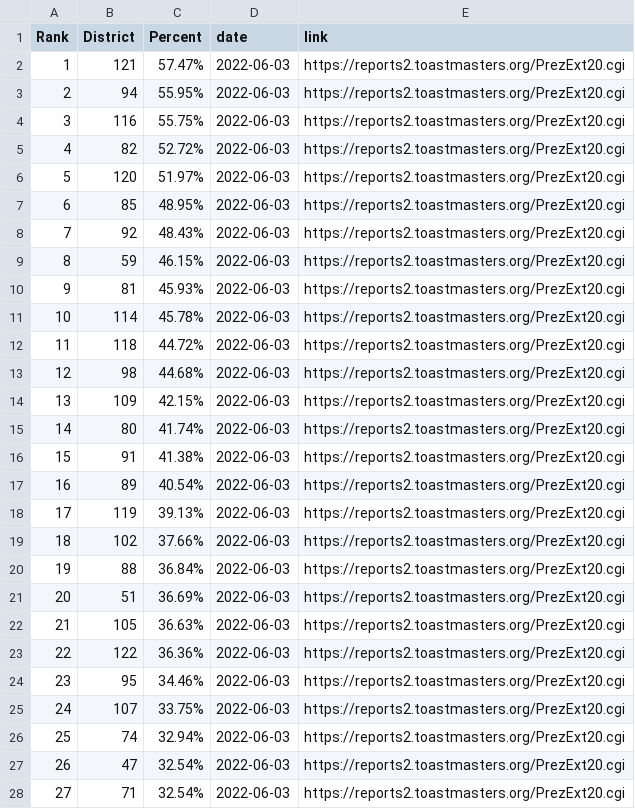
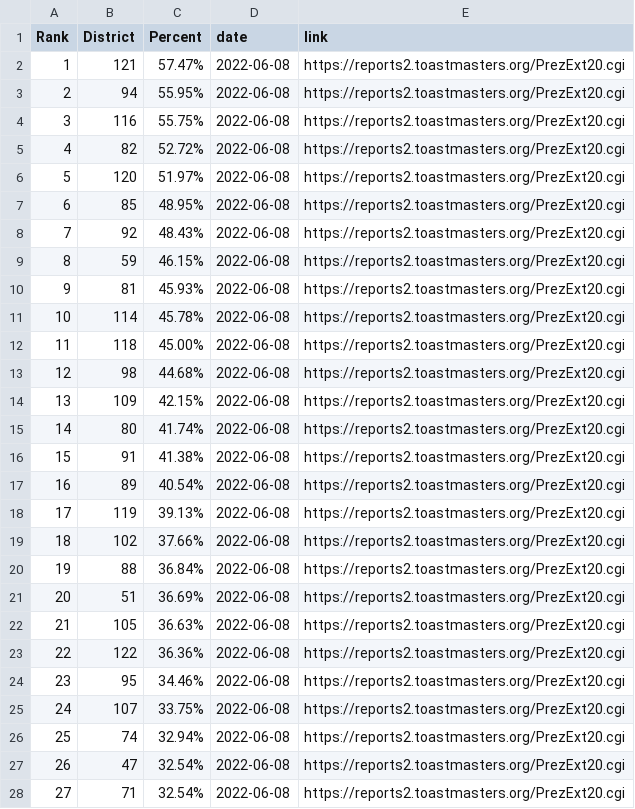
Before and after one commit to District98/raw-data, a CSV file: from-TMI/20_plus_members_ranking.csv, drawn as a sheet; only a part is shown; the diff covers the shown part only.

```diff
--- a/from-TMI/20_plus_members_ranking.csv
+++ b/from-TMI/20_plus_members_ranking.csv
@@ -1,28 +1,28 @@
 Rank,District,Percent,date,link
-1,121,57.47%,2022-06-03,https://reports2.toastmasters.org/PrezExt20.cgi
-2,94,55.95%,2022-06-03,https://reports2.toastmasters.org/PrezExt20.cgi
-3,116,55.75%,2022-06-03,https://reports2.toastmasters.org/PrezExt20.cgi
-4,82,52.72%,2022-06-03,https://reports2.toastmasters.org/PrezExt20.cgi
-5,120,51.97%,2022-06-03,https://reports2.toastmasters.org/PrezExt20.cgi
-6,85,48.95%,2022-06-03,https://reports2.toastmasters.org/PrezExt20.cgi
-7,92,48.43%,2022-06-03,https://reports2.toastmasters.org/PrezExt20.cgi
-8,59,46.15%,2022-06-03,https://reports2.toastmasters.org/PrezExt20.cgi
-9,81,45.93%,2022-06-03,https://reports2.toastmasters.org/PrezExt20.cgi
-10,114,45.78%,2022-06-03,https://reports2.toastmasters.org/PrezExt20.cgi
-11,118,44.72%,2022-06-03,https://reports2.toastmasters.org/PrezExt20.cgi
-12,98,44.68%,2022-06-03,https://reports2.toastmasters.org/PrezExt20.cgi
-13,109,42.15%,2022-06-03,https://reports2.toastmasters.org/PrezExt20.cgi
-14,80,41.74%,2022-06-03,https://reports2.toastmasters.org/PrezExt20.cgi
-15,91,41.38%,2022-06-03,https://reports2.toastmasters.org/PrezExt20.cgi
-16,89,40.54%,2022-06-03,https://reports2.toastmasters.org/PrezExt20.cgi
-17,119,39.13%,2022-06-03,https://reports2.toastmasters.org/PrezExt20.cgi
-18,102,37.66%,2022-06-03,https://reports2.toastmasters.org/PrezExt20.cgi
-19,88,36.84%,2022-06-03,https://reports2.toastmasters.org/PrezExt20.cgi
-20,51,36.69%,2022-06-03,https://reports2.toastmasters.org/PrezExt20.cgi
-21,105,36.63%,2022-06-03,https://reports2.toastmasters.org/PrezExt20.cgi
-22,122,36.36%,2022-06-03,https://reports2.toastmasters.org/PrezExt20.cgi
-23,95,34.46%,2022-06-03,https://reports2.toastmasters.org/PrezExt20.cgi
-24,107,33.75%,2022-06-03,https://reports2.toastmasters.org/PrezExt20.cgi
-25,74,32.94%,2022-06-03,https://reports2.toastmasters.org/PrezExt20.cgi
-26,47,32.54%,2022-06-03,https://reports2.toastmasters.org/PrezExt20.cgi
-27,71,32.54%,2022-06-03,https://reports2.toastmasters.org/PrezExt20.cgi
+1,121,57.47%,2022-06-08,https://reports2.toastmasters.org/PrezExt20.cgi
+2,94,55.95%,2022-06-08,https://reports2.toastmasters.org/PrezExt20.cgi
+3,116,55.75%,2022-06-08,https://reports2.toastmasters.org/PrezExt20.cgi
+4,82,52.72%,2022-06-08,https://reports2.toastmasters.org/PrezExt20.cgi
+5,120,51.97%,2022-06-08,https://reports2.toastmasters.org/PrezExt20.cgi
+6,85,48.95%,2022-06-08,https://reports2.toastmasters.org/PrezExt20.cgi
+7,92,48.43%,2022-06-08,https://reports2.toastmasters.org/PrezExt20.cgi
+8,59,46.15%,2022-06-08,https://reports2.toastmasters.org/PrezExt20.cgi
+9,81,45.93%,2022-06-08,https://reports2.toastmasters.org/PrezExt20.cgi
+10,114,45.78%,2022-06-08,https://reports2.toastmasters.org/PrezExt20.cgi
+11,118,45.00%,2022-06-08,https://reports2.toastmasters.org/PrezExt20.cgi
+12,98,44.68%,2022-06-08,https://reports2.toastmasters.org/PrezExt20.cgi
+13,109,42.15%,2022-06-08,https://reports2.toastmasters.org/PrezExt20.cgi
+14,80,41.74%,2022-06-08,https://reports2.toastmasters.org/PrezExt20.cgi
+15,91,41.38%,2022-06-08,https://reports2.toastmasters.org/PrezExt20.cgi
+16,89,40.54%,2022-06-08,https://reports2.toastmasters.org/PrezExt20.cgi
+17,119,39.13%,2022-06-08,https://reports2.toastmasters.org/PrezExt20.cgi
+18,102,37.66%,2022-06-08,https://reports2.toastmasters.org/PrezExt20.cgi
+19,88,36.84%,2022-06-08,https://reports2.toastmasters.org/PrezExt20.cgi
+20,51,36.69%,2022-06-08,https://reports2.toastmasters.org/PrezExt20.cgi
+21,105,36.63%,2022-06-08,https://reports2.toastmasters.org/PrezExt20.cgi
+22,122,36.36%,2022-06-08,https://reports2.toastmasters.org/PrezExt20.cgi
+23,95,34.46%,2022-06-08,https://reports2.toastmasters.org/PrezExt20.cgi
+24,107,33.75%,2022-06-08,https://reports2.toastmasters.org/PrezExt20.cgi
+25,74,32.94%,2022-06-08,https://reports2.toastmasters.org/PrezExt20.cgi
+26,47,32.54%,2022-06-08,https://reports2.toastmasters.org/PrezExt20.cgi
+27,71,32.54%,2022-06-08,https://reports2.toastmasters.org/PrezExt20.cgi
```
Also changed, not shown: 135 edited cells elsewhere in this file, from-Marshalls/DCP_History_report_for_Area.csv, from-Marshalls/DCP_History_report_for_District.csv, 15 other files.
